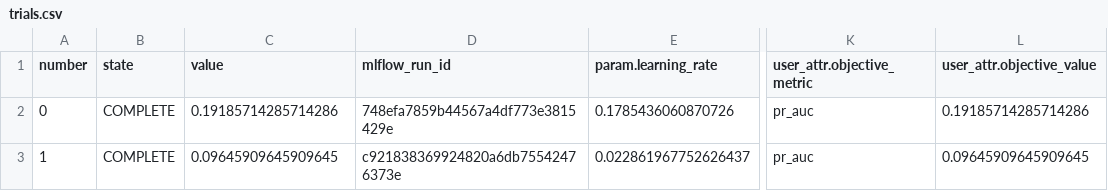
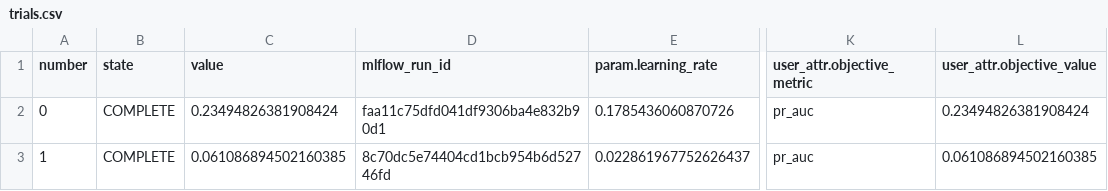
Before and after one commit to mahadamir19/ids-mlops-pipeline, a CSV file: reports/optimization/hist_gradient_boosting/trials.csv, drawn as a sheet; only a part is shown, gaps mark what is left out; the diff names each change by its address in the sheet, - before the commit and + after, or states it on an @@ line.

```diff
--- a/reports/optimization/hist_gradient_boosting/trials.csv
+++ b/reports/optimization/hist_gradient_boosting/trials.csv
-C2 (value): 0.19185714285714286
+C2 (value): 0.23494826381908424
-D2 (mlflow_run_id): 748efa7859b44567a4df773e3815429e
+D2 (mlflow_run_id): faa11c75dfd041df9306ba4e832b90d1
-L2 (user_attr.objective_value): 0.19185714285714286
+L2 (user_attr.objective_value): 0.23494826381908424
-C3 (value): 0.09645909645909645
+C3 (value): 0.061086894502160385
-D3 (mlflow_run_id): c921838369924820a6db75542476373e
+D3 (mlflow_run_id): 8c70dc5e74404cd1bcb954b6d52746fd
-L3 (user_attr.objective_value): 0.09645909645909645
+L3 (user_attr.objective_value): 0.061086894502160385
```
Also changed, not shown: reports/optimization/logistic_regression/trials.csv, reports/optimization/random_forest/trials.csv, 31 other files.
